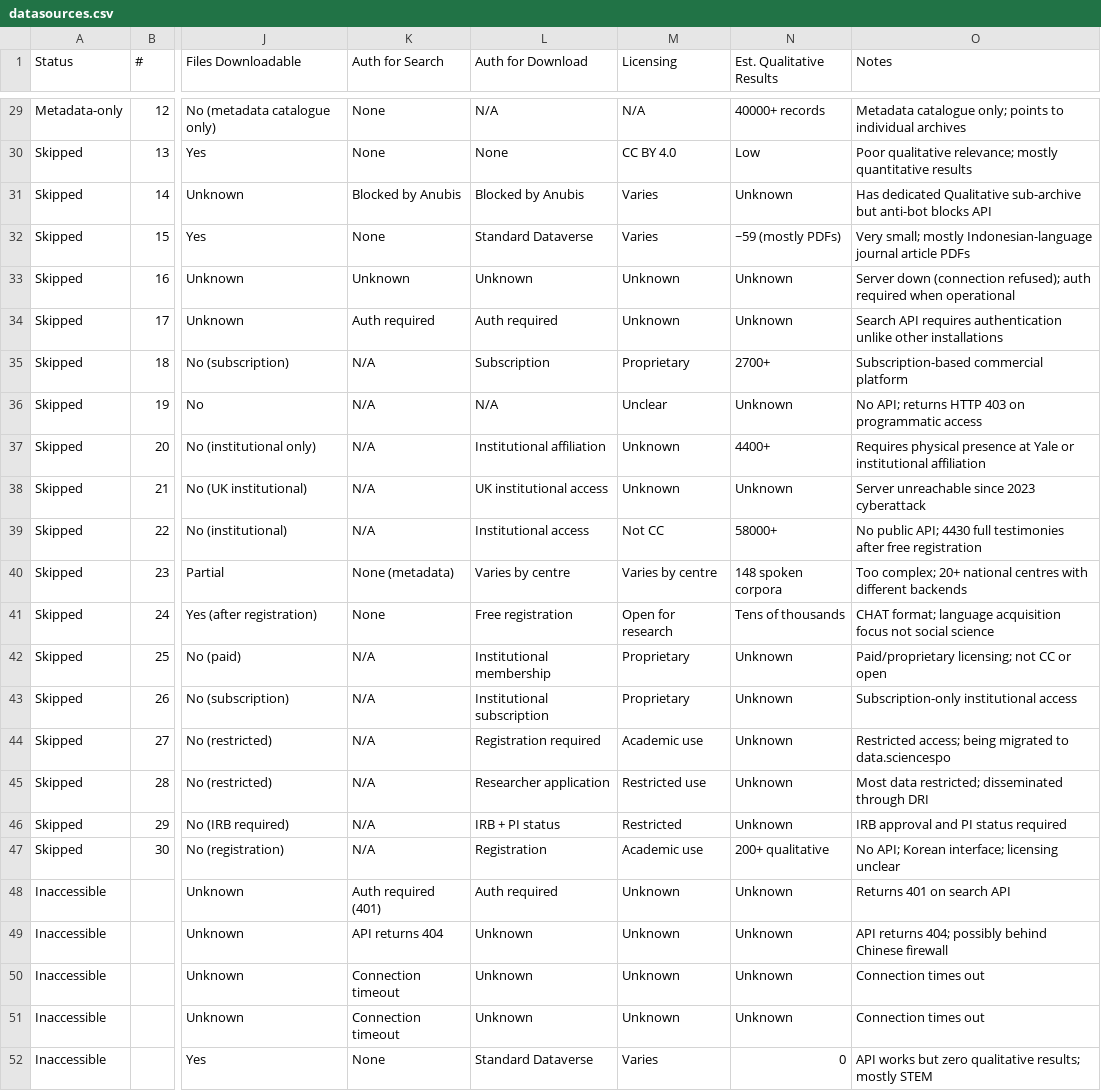
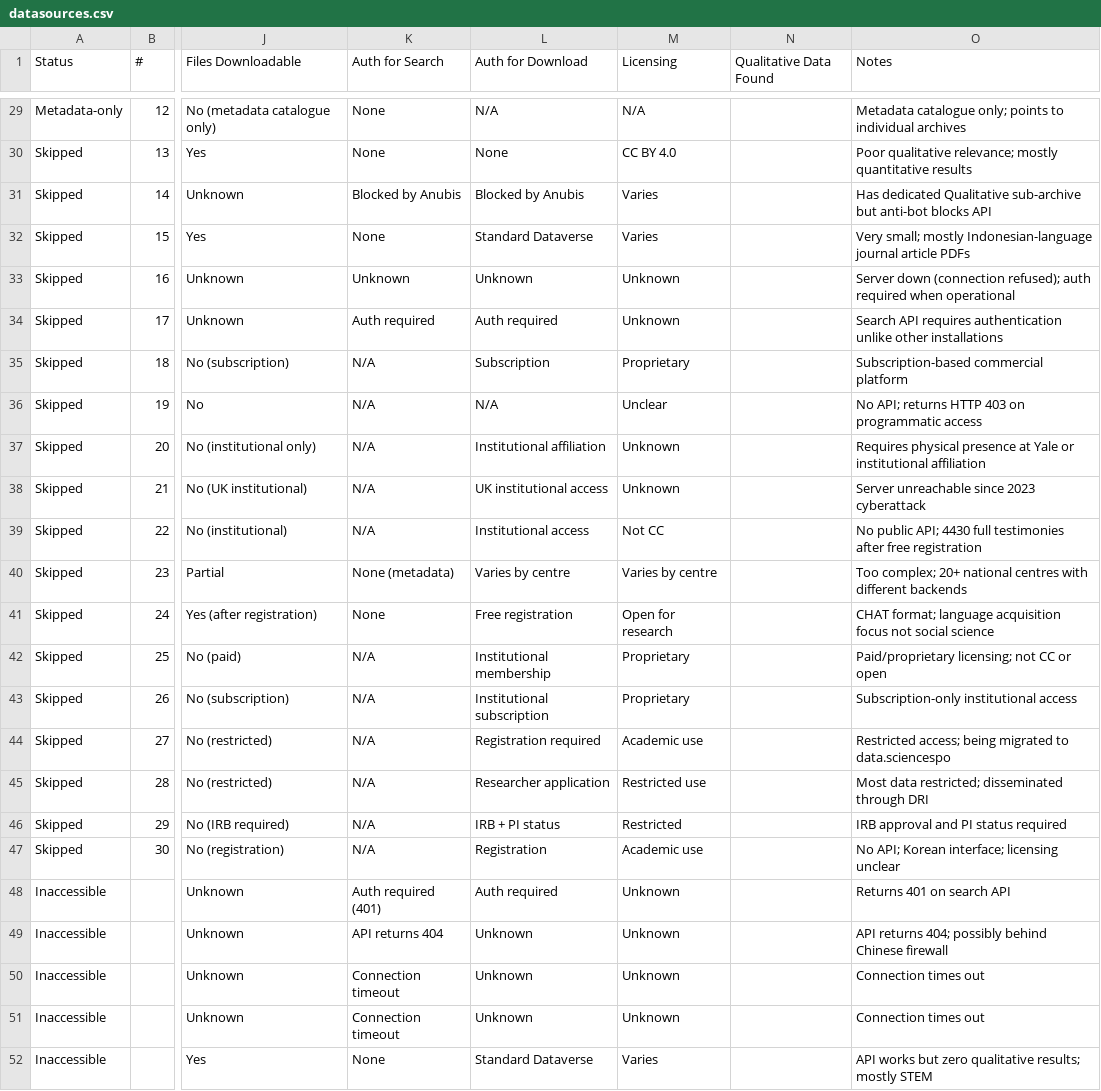
Before and after one commit to prantoamt/seeding-QDArchive, a CSV file: datasources.csv, drawn as a sheet; only a part is shown, gaps mark what is left out; the diff covers the shown part only; the diff names each change by its address in the sheet, - before the commit and + after, or states it on an @@ line.

Commit message:
docs: rename Est. Qualitative Results to Qualitative Data Found, clear values

```diff
--- a/datasources.csv
+++ b/datasources.csv
-N1: Est. Qualitative Results
+N1: Qualitative Data Found
-N29 (Qualitative Data Found): 40000+ records
+N29 (Qualitative Data Found): (empty)
-N30 (Qualitative Data Found): Low
+N30 (Qualitative Data Found): (empty)
-N31 (Qualitative Data Found): Unknown
+N31 (Qualitative Data Found): (empty)
-N32 (Qualitative Data Found): ~59 (mostly PDFs)
+N32 (Qualitative Data Found): (empty)
-N33:N34 (Qualitative Data Found): Unknown
+N33:N34 (Qualitative Data Found): (empty)
-N35 (Qualitative Data Found): 2700+
+N35 (Qualitative Data Found): (empty)
-N36 (Qualitative Data Found): Unknown
+N36 (Qualitative Data Found): (empty)
-N37 (Qualitative Data Found): 4400+
+N37 (Qualitative Data Found): (empty)
-N38 (Qualitative Data Found): Unknown
+N38 (Qualitative Data Found): (empty)
-N39 (Qualitative Data Found): 58000+
+N39 (Qualitative Data Found): (empty)
-N40 (Qualitative Data Found): 148 spoken corpora
+N40 (Qualitative Data Found): (empty)
-N41 (Qualitative Data Found): Tens of thousands
+N41 (Qualitative Data Found): (empty)
-N42:N46 (Qualitative Data Found): Unknown
+N42:N46 (Qualitative Data Found): (empty)
-N47 (Qualitative Data Found): 200+ qualitative
+N47 (Qualitative Data Found): (empty)
-N48:N51 (Qualitative Data Found): Unknown
+N48:N51 (Qualitative Data Found): (empty)
-N52 (Qualitative Data Found): 0
+N52 (Qualitative Data Found): (empty)
```
Also changed, not shown: 27 edited cells elsewhere in this file.
